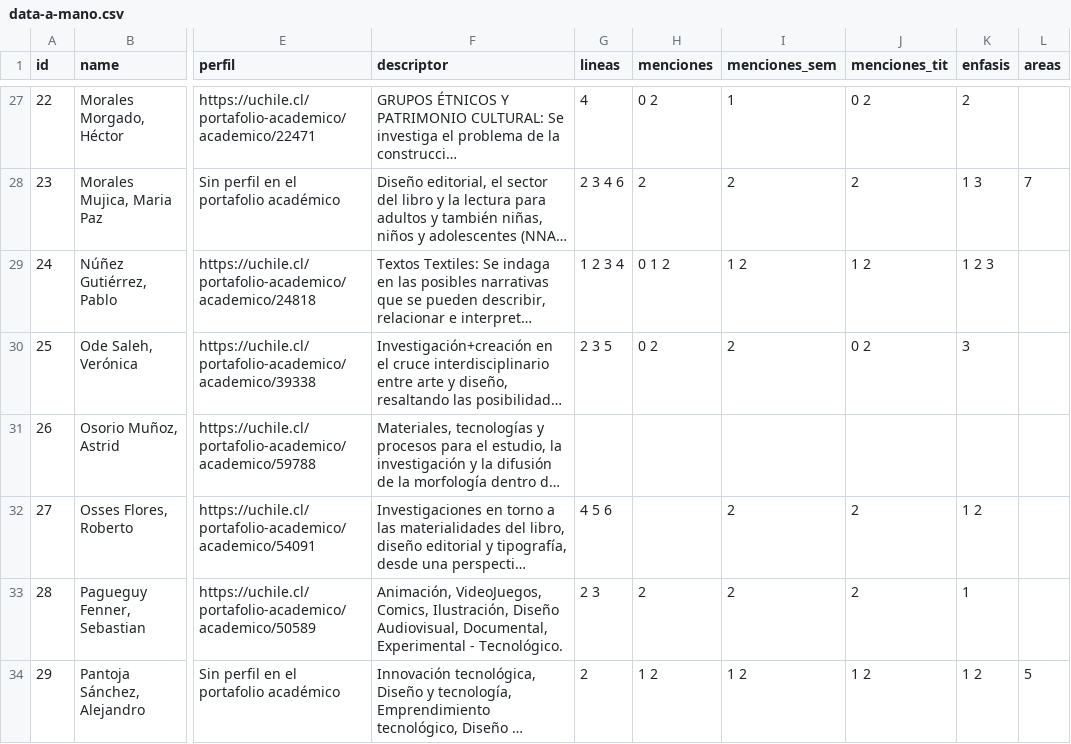
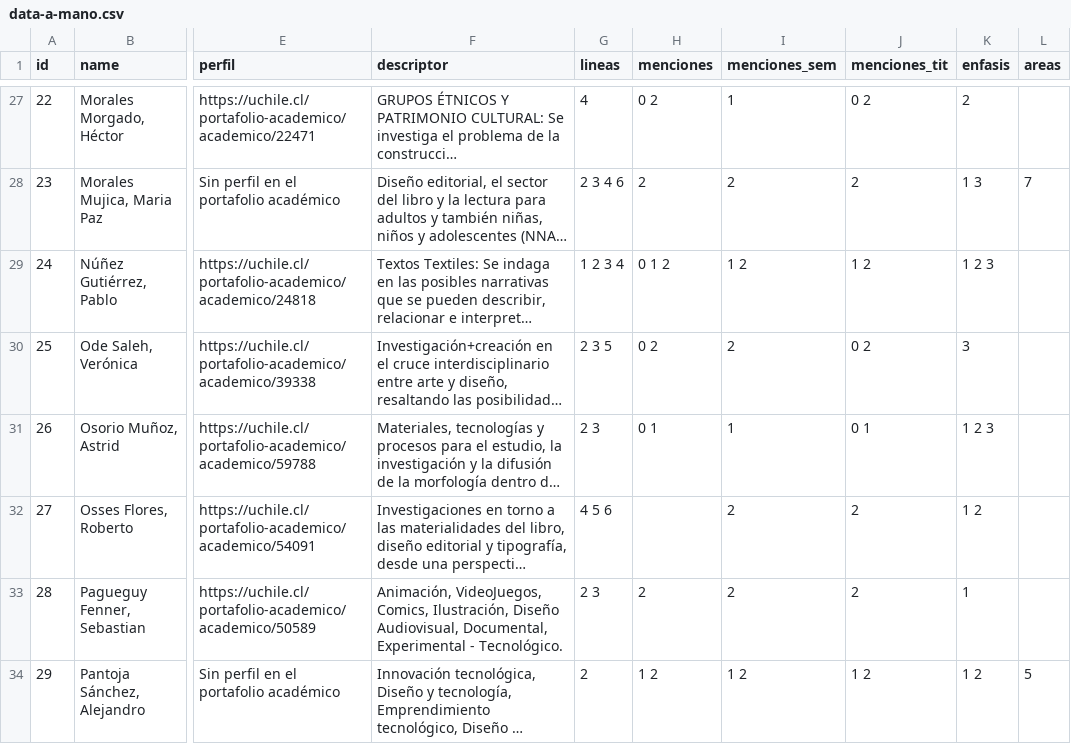
Before and after one commit to disenouchile/guiaturas, a CSV file: data/data-a-mano.csv, drawn as a sheet; only a part is shown, gaps mark what is left out; long unchanged cells end in …; the diff names each change by its address in the sheet, - before the commit and + after, or states it on an @@ line.

Commit message:
Update data-a-mano.csv

```diff
--- a/data/data-a-mano.csv
+++ b/data/data-a-mano.csv
-G31 (lineas): (empty)
+G31 (lineas): 2 3
-H31 (menciones): (empty)
+H31 (menciones): 0 1
-I31 (menciones_sem): (empty)
+I31 (menciones_sem): 1
-J31 (menciones_tit): (empty)
+J31 (menciones_tit): 0 1
-K31 (enfasis): (empty)
+K31 (enfasis): 1 2 3
```
